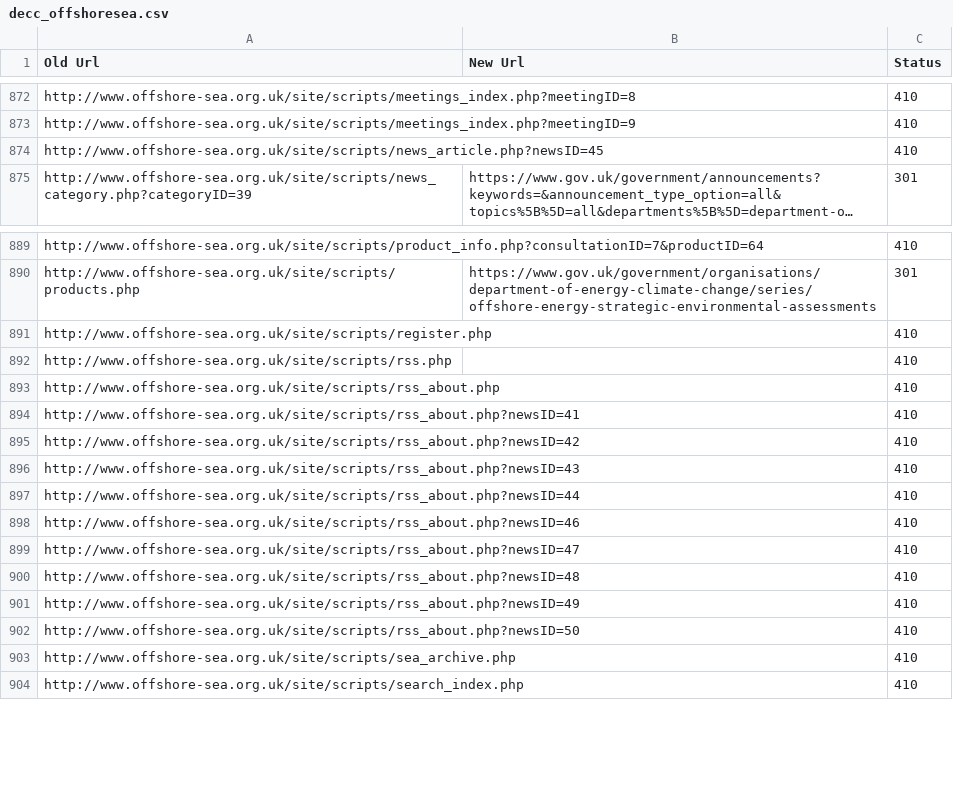
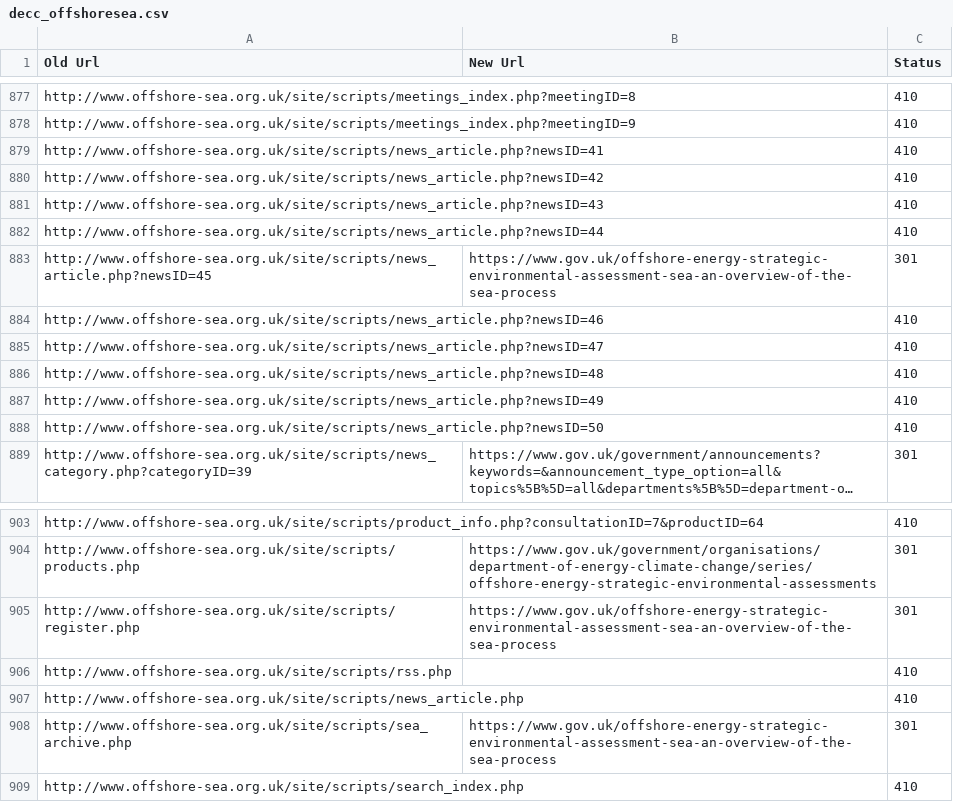
Before and after one commit to alphagov/transition-config, a CSV file: data/mappings/decc_offshoresea.csv, drawn as a sheet; only a part is shown, gaps mark what is left out; long unchanged cells end in …; removed rows and columns are numbered as before the commit, all else as after; the diff covers the shown part only; the diff names each change by its address in the sheet, - before the commit and + after, or states it on an @@ line.

Commit message:
Additional mappings to resolve 404s for decc_offshoresea

```diff
--- a/data/mappings/decc_offshoresea.csv
+++ b/data/mappings/decc_offshoresea.csv
-A879 (Old Url): http://www.offshore-sea.org.uk/site/scripts/news_article.php?newsID=45
+A879 (Old Url): http://www.offshore-sea.org.uk/site/scripts/news_article.php?newsID=41
+row 880: http://www.offshore-sea.org.uk/site/scripts/news_article.php?newsID=42 |  | 410
+row 881: http://www.offshore-sea.org.uk/site/scripts/news_article.php?newsID=43 |  | 410
+row 882: http://www.offshore-sea.org.uk/site/scripts/news_article.php?newsID=44 |  | 410
+row 883: http://www.offshore-sea.org.uk/site/scripts/news_article.php?newsID=45 | https://www.gov.uk/offshore-energy-strategic-environmental-assessment-sea-an-overview-of-the-sea-process | 301
+row 884: http://www.offshore-sea.org.uk/site/scripts/news_article.php?newsID=46 |  | 410
+row 885: http://www.offshore-sea.org.uk/site/scripts/news_article.php?newsID=47 |  | 410
+row 886: http://www.offshore-sea.org.uk/site/scripts/news_article.php?newsID=48 |  | 410
+row 887: http://www.offshore-sea.org.uk/site/scripts/news_article.php?newsID=49 |  | 410
+row 888: http://www.offshore-sea.org.uk/site/scripts/news_article.php?newsID=50 |  | 410
-B905 (New Url): (empty)
+B905 (New Url): https://www.gov.uk/offshore-energy-strategic-environmental-assessment-sea-an-overview-of-the-sea-process
-C905 (Status): 410
+C905 (Status): 301
-A907 (Old Url): http://www.offshore-sea.org.uk/site/scripts/rss_about.php
+A907 (Old Url): http://www.offshore-sea.org.uk/site/scripts/news_article.php
-row 894: http://www.offshore-sea.org.uk/site/scripts/rss_about.php?newsID=41 |  | 410
-row 895: http://www.offshore-sea.org.uk/site/scripts/rss_about.php?newsID=42 |  | 410
-row 896: http://www.offshore-sea.org.uk/site/scripts/rss_about.php?newsID=43 |  | 410
-row 897: http://www.offshore-sea.org.uk/site/scripts/rss_about.php?newsID=44 |  | 410
-row 898: http://www.offshore-sea.org.uk/site/scripts/rss_about.php?newsID=46 |  | 410
-row 899: http://www.offshore-sea.org.uk/site/scripts/rss_about.php?newsID=47 |  | 410
-row 900: http://www.offshore-sea.org.uk/site/scripts/rss_about.php?newsID=48 |  | 410
-row 901: http://www.offshore-sea.org.uk/site/scripts/rss_about.php?newsID=49 |  | 410
-row 902: http://www.offshore-sea.org.uk/site/scripts/rss_about.php?newsID=50 |  | 410
-B908 (New Url): (empty)
+B908 (New Url): https://www.gov.uk/offshore-energy-strategic-environmental-assessment-sea-an-overview-of-the-sea-process
-C908 (Status): 410
+C908 (Status): 301
```
Also changed, not shown: 5 added rows and 6 edited cells elsewhere in this file.
